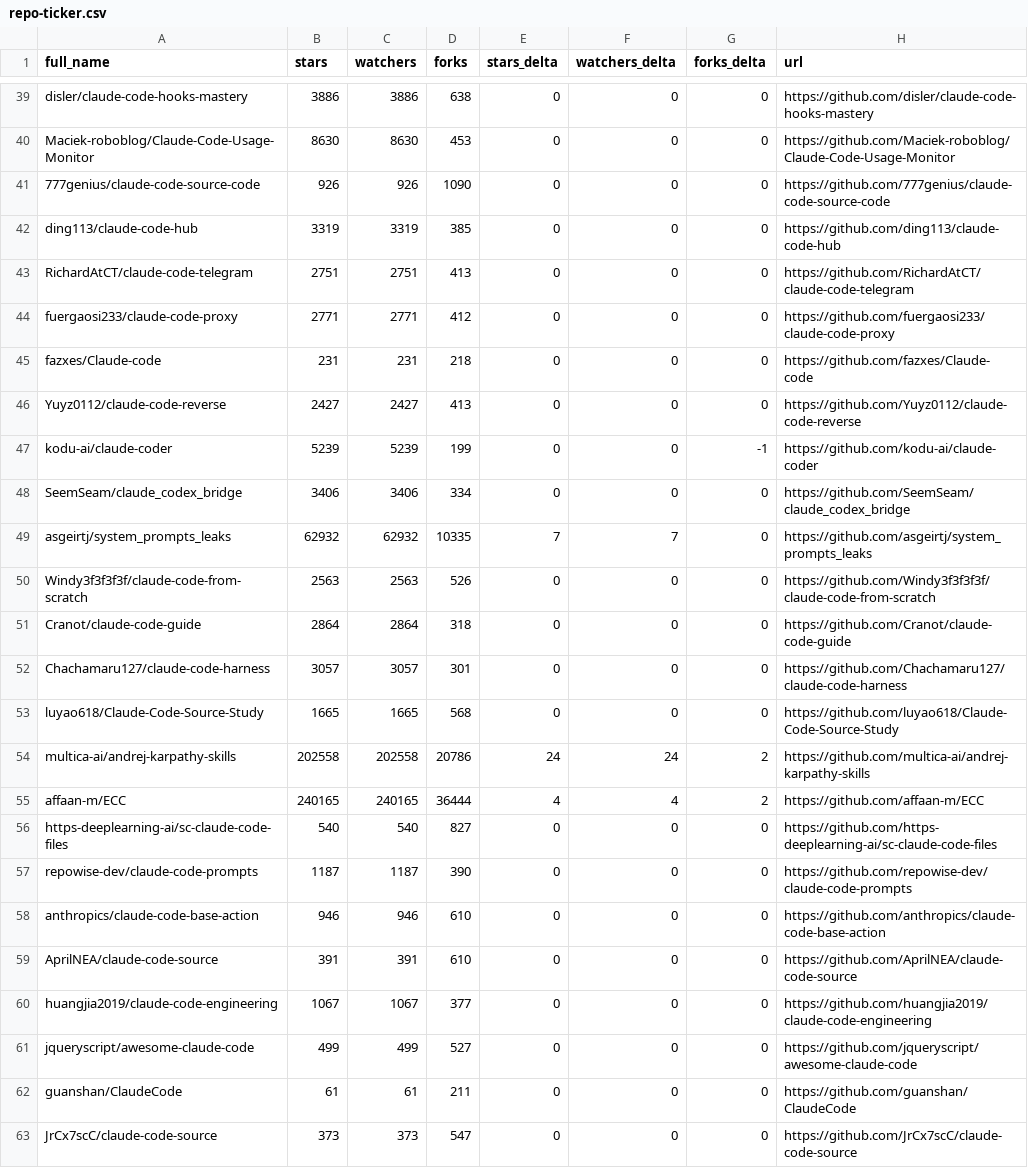
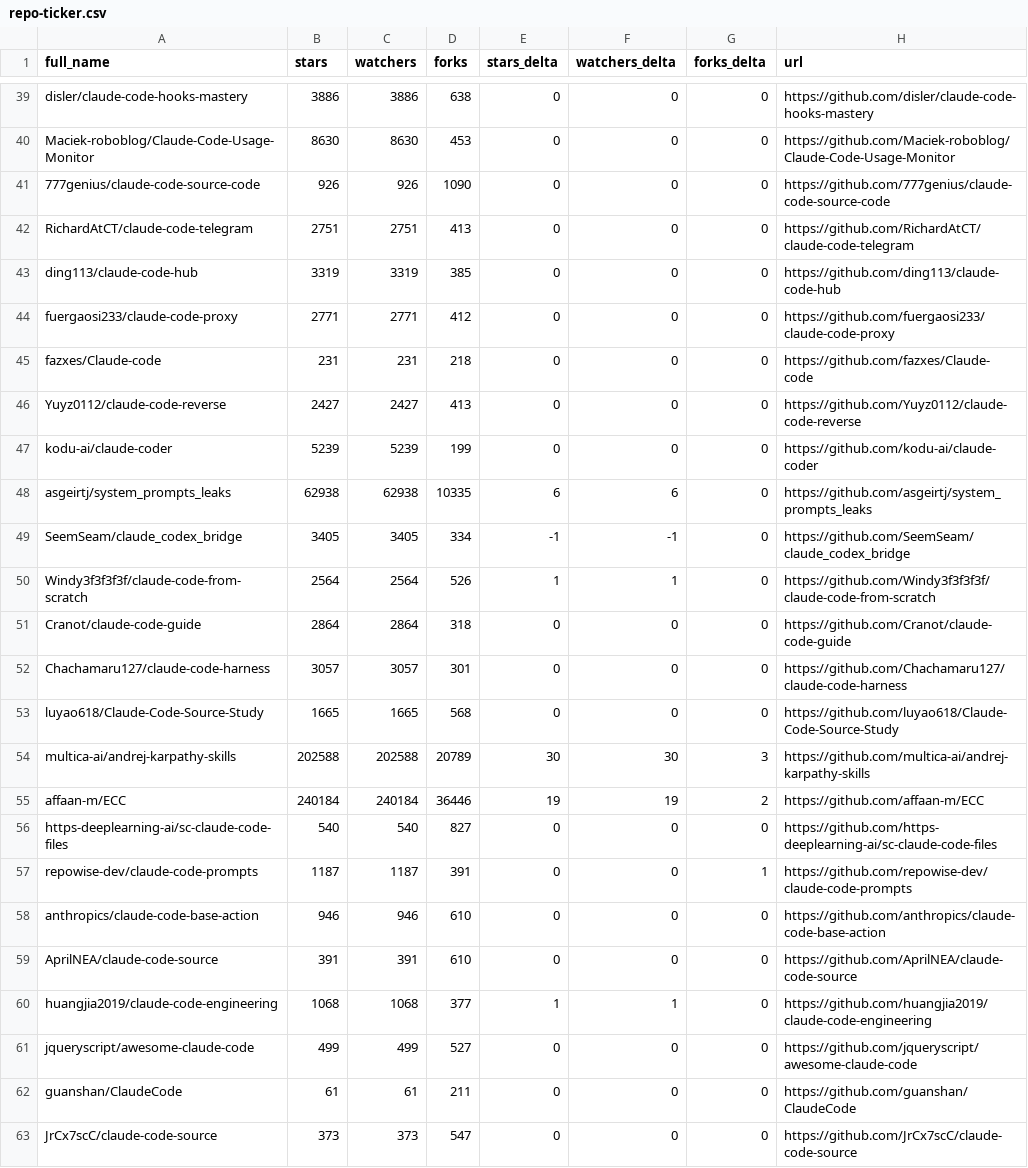
Before and after one commit to RatomatoR/awesome-claude-code, a CSV file: data/repo-ticker.csv, drawn as a sheet; only a part is shown, gaps mark what is left out; the diff covers the shown part only.

```diff
--- a/data/repo-ticker.csv
+++ b/data/repo-ticker.csv
@@ -41,4 +41,4 @@ Maciek-roboblog/Claude-Code-Usage-Monitor,8630,8630,453,0,0,0,https://github.com
 777genius/claude-code-source-code,926,926,1090,0,0,0,https://github.com/777genius/claude-code-source-code
+RichardAtCT/claude-code-telegram,2751,2751,413,0,0,0,https://github.com/RichardAtCT/claude-code-telegram
 ding113/claude-code-hub,3319,3319,385,0,0,0,https://github.com/ding113/claude-code-hub
-RichardAtCT/claude-code-telegram,2751,2751,413,0,0,0,https://github.com/RichardAtCT/claude-code-telegram
 fuergaosi233/claude-code-proxy,2771,2771,412,0,0,0,https://github.com/fuergaosi233/claude-code-proxy
@@ -46,6 +46,6 @@ fazxes/Claude-code,231,231,218,0,0,0,https://github.com/fazxes/Claude-code
 Yuyz0112/claude-code-reverse,2427,2427,413,0,0,0,https://github.com/Yuyz0112/claude-code-reverse
-kodu-ai/claude-coder,5239,5239,199,0,0,-1,https://github.com/kodu-ai/claude-coder
-SeemSeam/claude_codex_bridge,3406,3406,334,0,0,0,https://github.com/SeemSeam/claude_codex_bridge
-asgeirtj/system_prompts_leaks,62932,62932,10335,7,7,0,https://github.com/asgeirtj/system_prompts_leaks
-Windy3f3f3f3f/claude-code-from-scratch,2563,2563,526,0,0,0,https://github.com/Windy3f3f3f3f/claude-code-from-scratch
+kodu-ai/claude-coder,5239,5239,199,0,0,0,https://github.com/kodu-ai/claude-coder
+asgeirtj/system_prompts_leaks,62938,62938,10335,6,6,0,https://github.com/asgeirtj/system_prompts_leaks
+SeemSeam/claude_codex_bridge,3405,3405,334,-1,-1,0,https://github.com/SeemSeam/claude_codex_bridge
+Windy3f3f3f3f/claude-code-from-scratch,2564,2564,526,1,1,0,https://github.com/Windy3f3f3f3f/claude-code-from-scratch
 Cranot/claude-code-guide,2864,2864,318,0,0,0,https://github.com/Cranot/claude-code-guide
@@ -53,9 +53,9 @@ Chachamaru127/claude-code-harness,3057,3057,301,0,0,0,https://github.com/Chacham
 luyao618/Claude-Code-Source-Study,1665,1665,568,0,0,0,https://github.com/luyao618/Claude-Code-Source-Study
-multica-ai/andrej-karpathy-skills,202558,202558,20786,24,24,2,https://github.com/multica-ai/andrej-karpathy-skills
-affaan-m/ECC,240165,240165,36444,4,4,2,https://github.com/affaan-m/ECC
+multica-ai/andrej-karpathy-skills,202588,202588,20789,30,30,3,https://github.com/multica-ai/andrej-karpathy-skills
+affaan-m/ECC,240184,240184,36446,19,19,2,https://github.com/affaan-m/ECC
 https-deeplearning-ai/sc-claude-code-files,540,540,827,0,0,0,https://github.com/https-deeplearning-ai/sc-claude-code-files
-repowise-dev/claude-code-prompts,1187,1187,390,0,0,0,https://github.com/repowise-dev/claude-code-prompts
+repowise-dev/claude-code-prompts,1187,1187,391,0,0,1,https://github.com/repowise-dev/claude-code-prompts
 anthropics/claude-code-base-action,946,946,610,0,0,0,https://github.com/anthropics/claude-code-base-action
 AprilNEA/claude-code-source,391,391,610,0,0,0,https://github.com/AprilNEA/claude-code-source
-huangjia2019/claude-code-engineering,1067,1067,377,0,0,0,https://github.com/huangjia2019/claude-code-engineering
+huangjia2019/claude-code-engineering,1068,1068,377,1,1,0,https://github.com/huangjia2019/claude-code-engineering
 jqueryscript/awesome-claude-code,499,499,527,0,0,0,https://github.com/jqueryscript/awesome-claude-code
```
Also changed, not shown: 1 added row, 1 removed row, 1 moved row and 97 edited cells elsewhere in this file, 2 other files.
